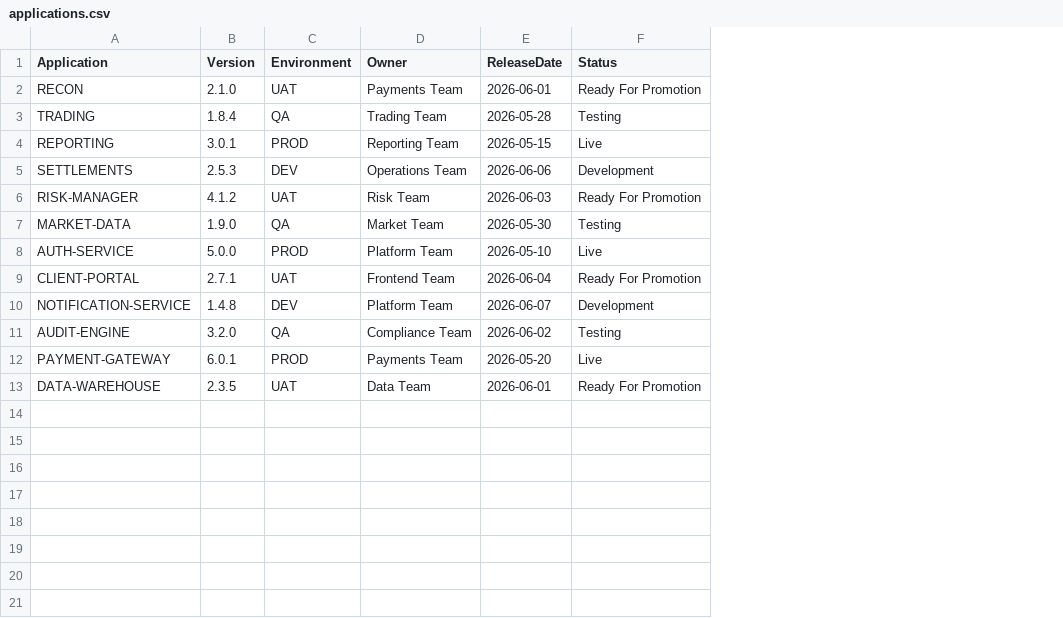
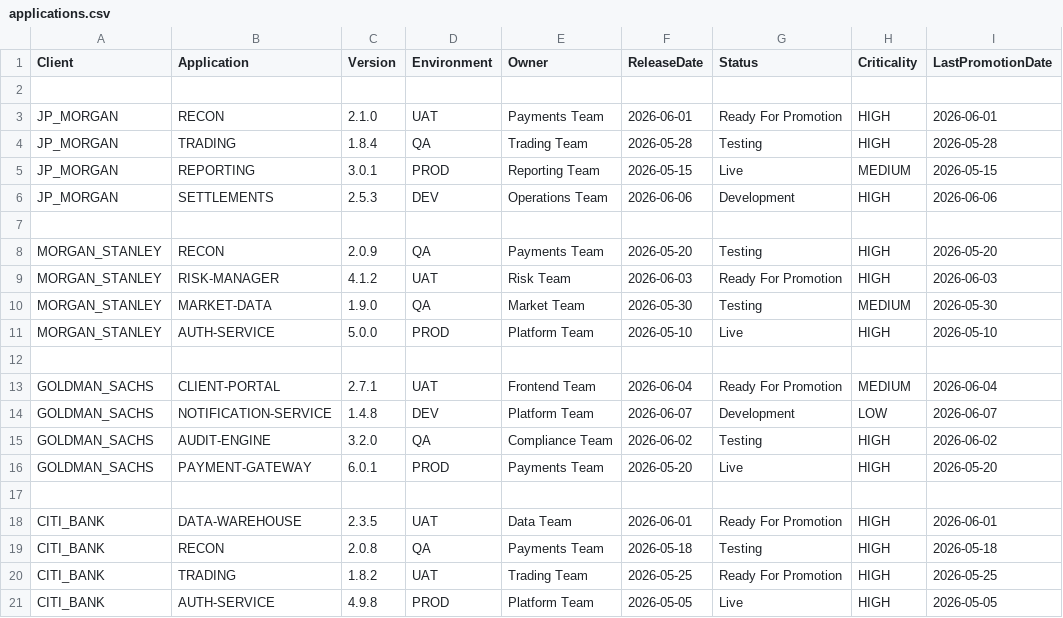
Before and after one commit to sugaredcookie/linedata-config-store, a CSV file: applications/applications.csv, drawn as a sheet; addresses are those after the commit; the diff names each change by its address in the sheet, - before the commit and + after, or states it on an @@ line.

```diff
--- a/applications/applications.csv
+++ b/applications/applications.csv
+column A (Client), rows 3-6: all JP_MORGAN; rows 9-11: all MORGAN_STANLEY; rows 13-16: all GOLDMAN_SACHS; row 18: CITI_BANK
+column H (Criticality), rows 3-6: HIGH | HIGH | MEDIUM | HIGH; rows 9-11: HIGH | MEDIUM | HIGH; rows 13-16: MEDIUM | LOW | HIGH | HIGH; row 18: HIGH
+column I (LastPromotionDate), rows 3-6: 2026-06-01 | 2026-05-28 | 2026-05-15 | 2026-06-06; rows 9-11: 2026-06-03 | 2026-05-30 | 2026-05-10; rows 13-16: 2026-06-04 | 2026-06-07 | 2026-06-02 | 2026-05-20; row 18: 2026-06-01
+row 2: (empty)
+row 7: (empty)
+row 8: MORGAN_STANLEY | RECON | 2.0.9 | QA | Payments Team | 2026-05-20 | Testing | HIGH | 2026-05-20
+row 12: (empty)
+row 17: (empty)
+row 19: CITI_BANK | RECON | 2.0.8 | QA | Payments Team | 2026-05-18 | Testing | HIGH | 2026-05-18
+row 20: CITI_BANK | TRADING | 1.8.2 | UAT | Trading Team | 2026-05-25 | Ready For Promotion | HIGH | 2026-05-25
+row 21: CITI_BANK | AUTH-SERVICE | 4.9.8 | PROD | Platform Team | 2026-05-05 | Live | HIGH | 2026-05-05
```
Also changed, not shown: 1 other file.
